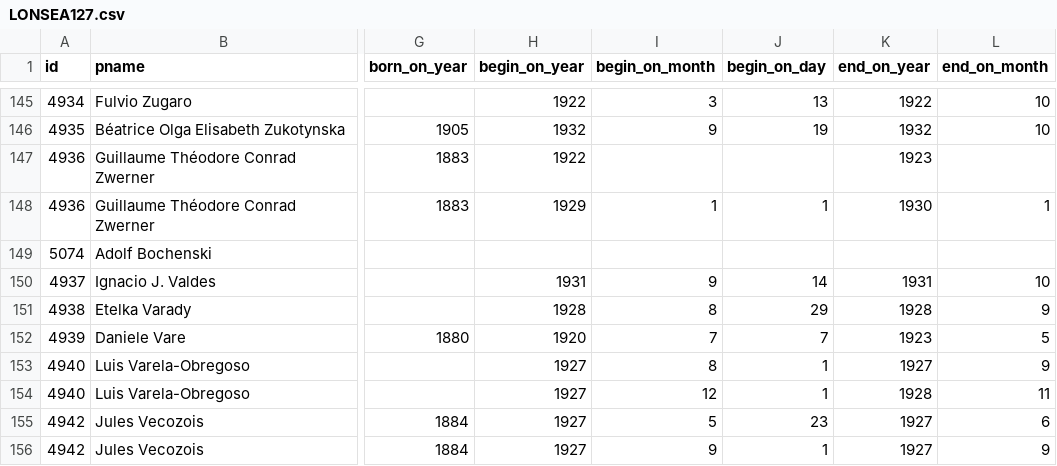
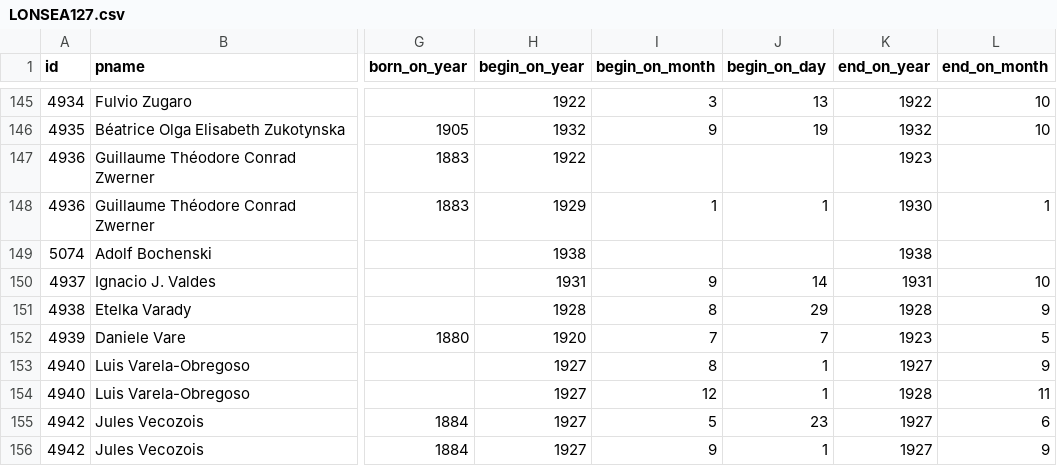
Before and after one commit to Gode-C/data, a CSV file: LONSEA127.csv, drawn as a sheet; only a part is shown, gaps mark what is left out; the diff covers the shown part only; the diff names each change by its address in the sheet, - before the commit and + after, or states it on an @@ line.

Commit message:
Update LONSEA127.csv

```diff
--- a/LONSEA127.csv
+++ b/LONSEA127.csv
-H149 (begin_on_year): (empty)
+H149 (begin_on_year): 1938
-K149 (end_on_year): (empty)
+K149 (end_on_year): 1938
```
Also changed, not shown: 3 removed rows and 4 edited cells elsewhere in this file.
